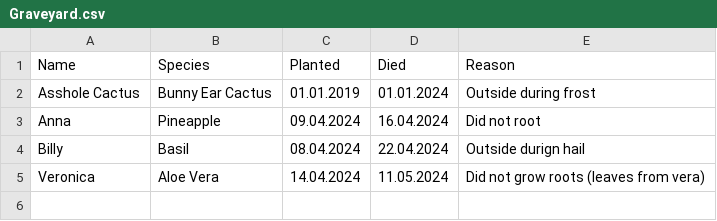
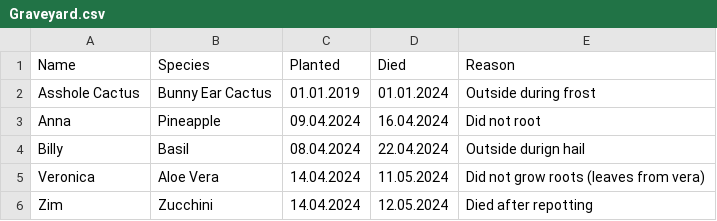
Before and after one commit to MarcoTz/Plants, a CSV file: Logs/Graveyard.csv, drawn as a sheet.

```diff
--- a/Logs/Graveyard.csv
+++ b/Logs/Graveyard.csv
@@ -5 +5,2 @@ Billy;Basil;08.04.2024;22.04.2024;Outside durign hail
 Veronica;Aloe Vera;14.04.2024;11.05.2024;Did not grow roots (leaves from vera)
+Zim;Zucchini;14.04.2024;12.05.2024;Died after repotting
```
Also changed, not shown: Logs/Activities.csv, Logs/Growth.csv, 3 other files.
